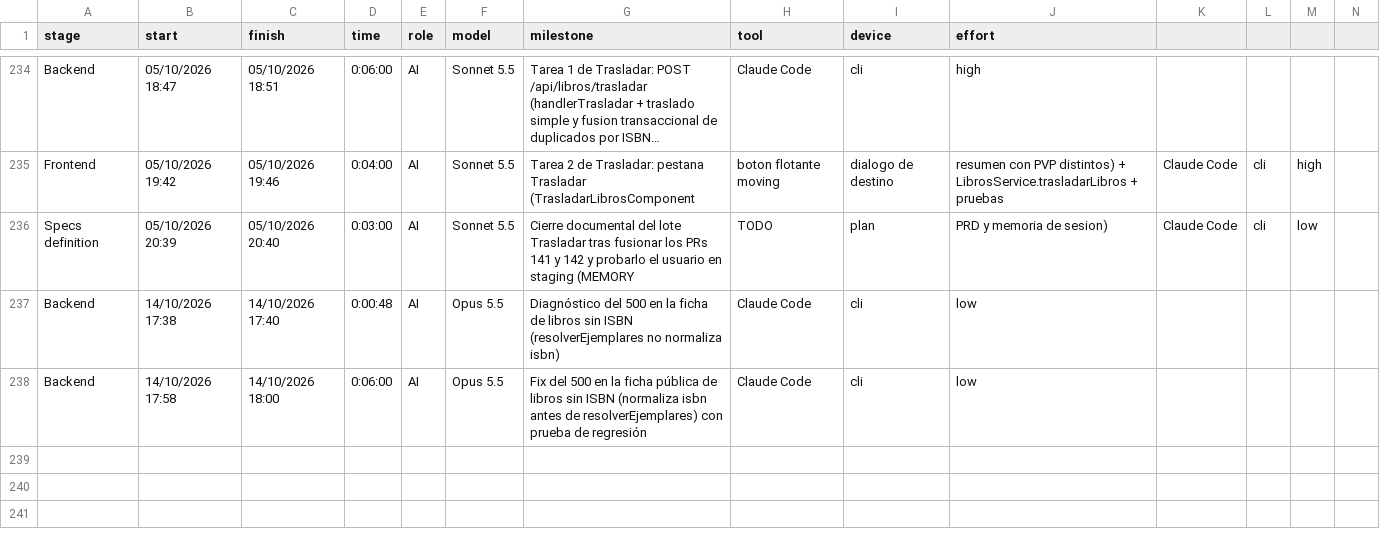
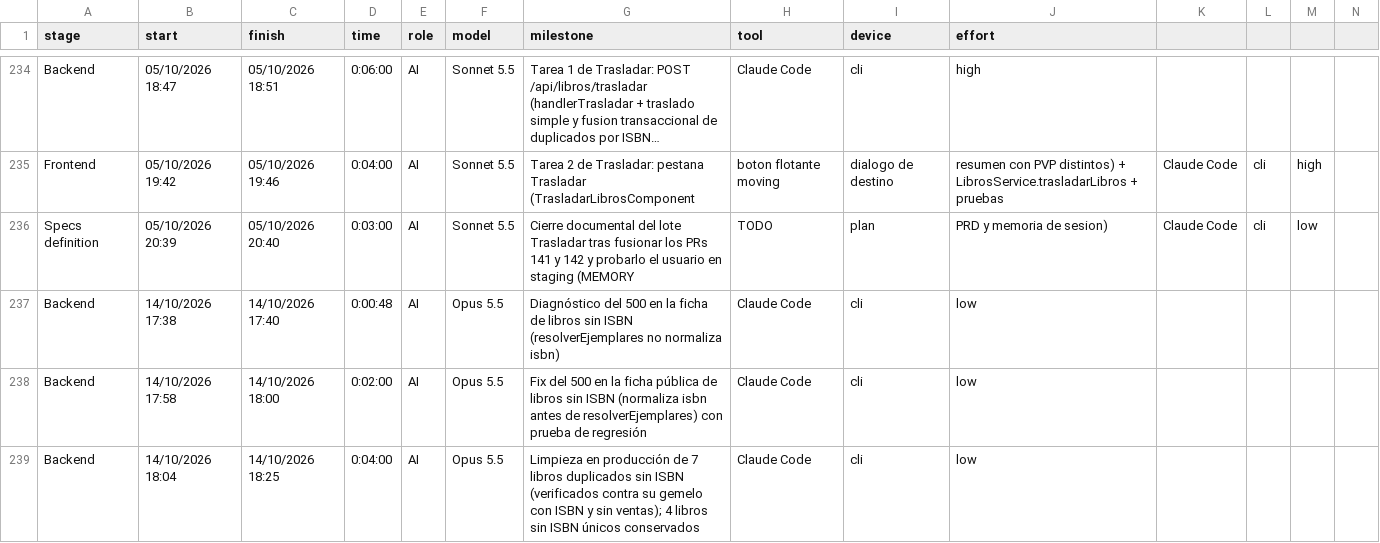
Before and after one commit to ocastelblanco/babel-letiende, a CSV file: tracking-detail.csv, drawn as a sheet; only a part is shown, gaps mark what is left out; long unchanged cells end in …; rows hold the shown columns only; the diff names each change by its address in the sheet, - before the commit and + after, or states it on an @@ line.

```diff
--- a/tracking-detail.csv
+++ b/tracking-detail.csv
-D238 (time): 0:06:00
+D238 (time): 0:02:00
+row 239: Backend | 14/10/2026 18:04 | 14/10/2026 18:25 | 0:04:00 | AI | Opus 5.5 | Limpieza en producción de 7 libros duplicados sin ISBN (verificados contra su gemelo con ISBN y sin ventas); 4 libros sin ISBN únicos conservados | Claude Code | cli | low
```
